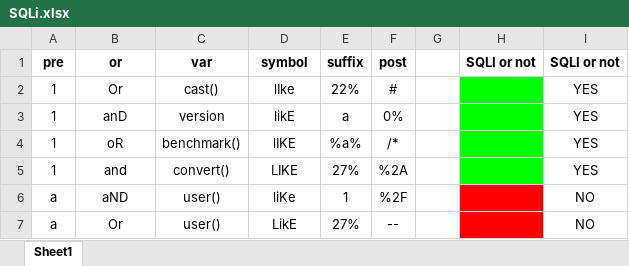
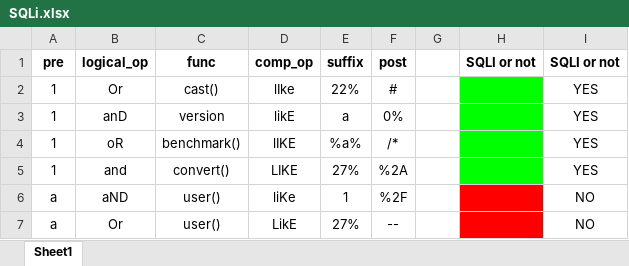
Before and after one commit to AnandSriram01/Ontology-Driven_Model-Based_Combinatorial_Testing, an Excel workbook: Combinatorial_Testing/SQLi.xlsx, sheet Sheet1, drawn as a sheet; only a part is shown; values as stored, in another font and other column widths than the file's, no borders; charts and pictures not drawn; the diff names each change by its address in the sheet, - before the commit and + after, or states it on an @@ line.

```diff
--- a/Combinatorial_Testing/SQLi.xlsx (sheet Sheet1)
+++ b/Combinatorial_Testing/SQLi.xlsx (sheet Sheet1)
-B1: or
+B1: logical_op
-C1: var
+C1: func
-D1: symbol
+D1: comp_op
```
Also changed, not shown: charts or pictures, Combinatorial_Testing/XSS.xlsx.
